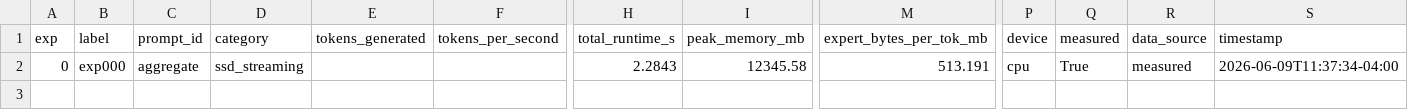
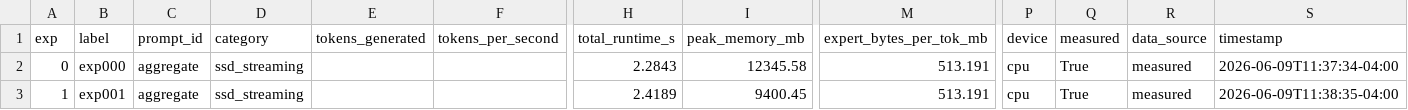
Before and after one commit to mauriciotorres-ds/flash-moe, a CSV file: inference-research/results/benchmark_history.csv, drawn as a sheet; only a part is shown, gaps mark what is left out; rows hold the shown columns only; the diff names each change by its address in the sheet, - before the commit and + after, or states it on an @@ line.

```diff
--- a/inference-research/results/benchmark_history.csv
+++ b/inference-research/results/benchmark_history.csv
+row 3: 1 | exp001 | aggregate | ssd_streaming |  |  | 2.4189 | 9400.45 | 513.191 | cpu | True | measured | 2026-06-09T11:38:35-04:00
```
Also changed, not shown: inference-research/results/experiments.csv, 4 other files.
